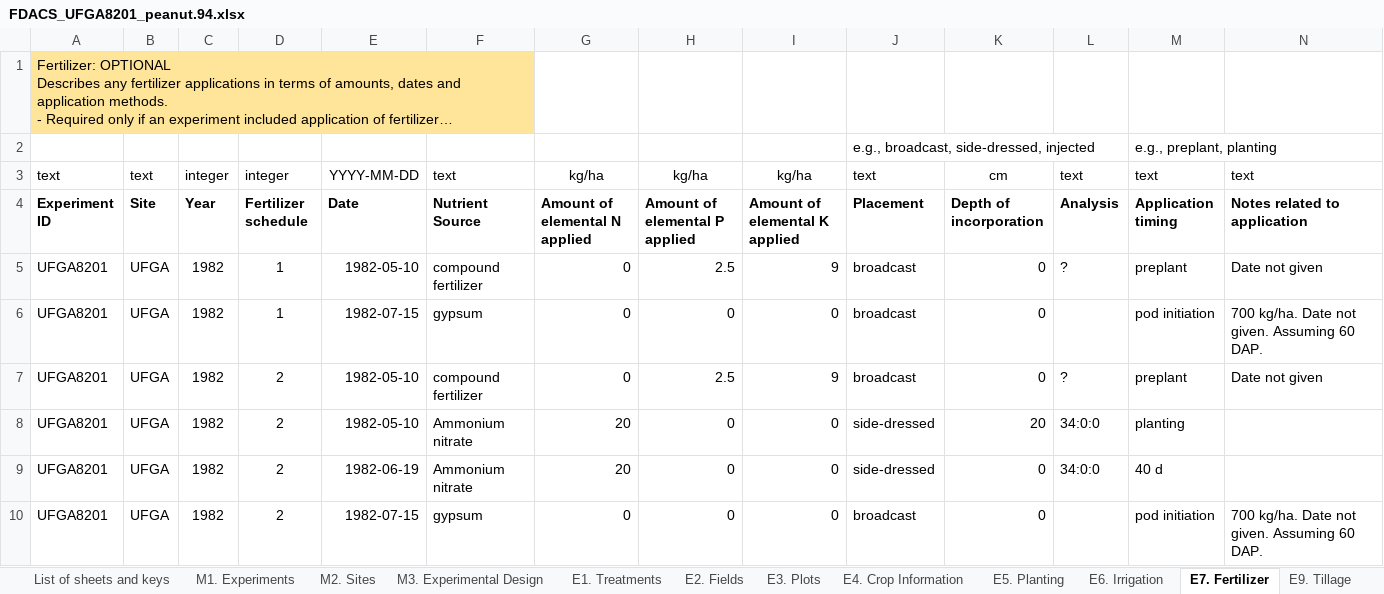
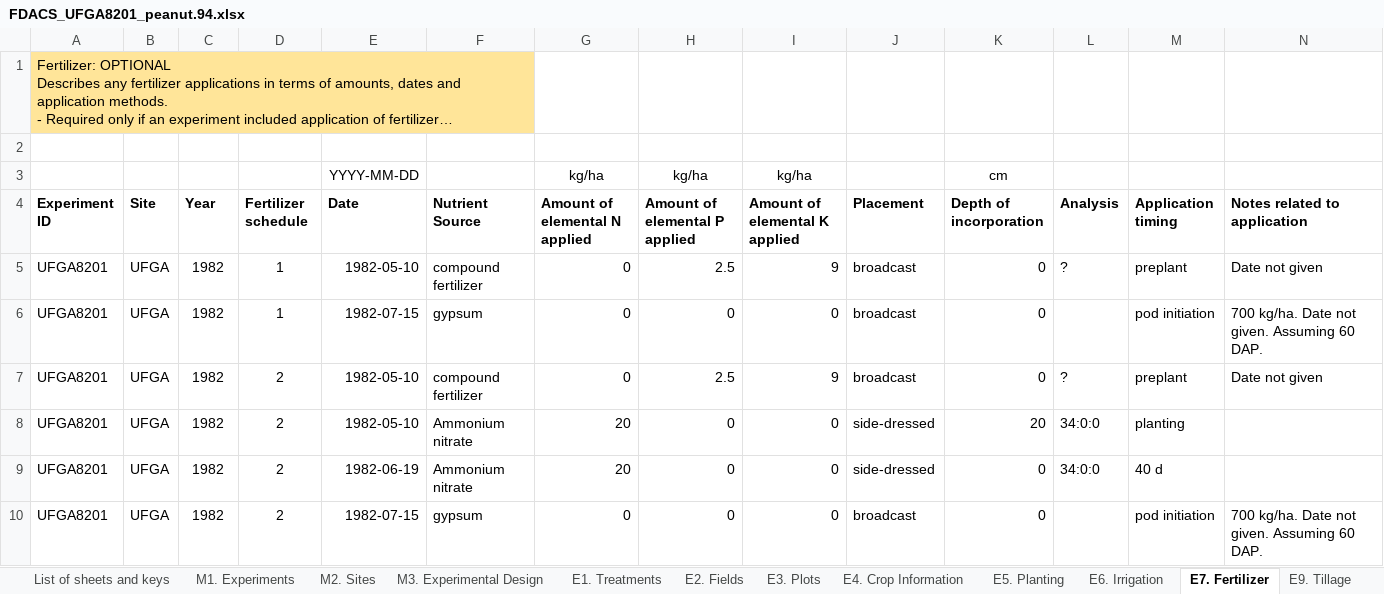
Before and after one commit to Jeff-White-AZ/Florida_Crop_BMP_Datasets, an Excel workbook: Example_datasets/FDACS_UFGA8201_peanut.94.xlsx, sheet E7. Fertilizer, drawn as a sheet; only a part is shown; long unchanged cells end in …; values as stored, in another font and other column widths than the file's, no borders; removed rows and columns are numbered as before the commit, all else as after; the diff names each change by its address in the sheet, - before the commit and + after, or states it on an @@ line.

```diff
--- a/Example_datasets/FDACS_UFGA8201_peanut.94.xlsx (sheet E7. Fertilizer)
+++ b/Example_datasets/FDACS_UFGA8201_peanut.94.xlsx (sheet E7. Fertilizer)
-row 2:  |  |  |  |  |  |  |  |  | e.g., broadcast, side-dressed, injected |  |  | e.g., preplant, planting
+row 2: (empty)
-row 3: text | text | integer | integer | YYYY-MM-DD | text | kg/ha | kg/ha | kg/ha | text | cm | text | text | text
+row 3:  |  |  |  | YYYY-MM-DD |  | kg/ha | kg/ha | kg/ha |  | cm
```
Also changed, not shown: sheet O2. Yield Summary, sheet E12. Preplant Soil, sheet E5. Planting, sheet E8. Organic Amendments, sheet E1. Treatments, sheet List of sheets and keys, 12 more sheets, charts or pictures, 17 other files.
